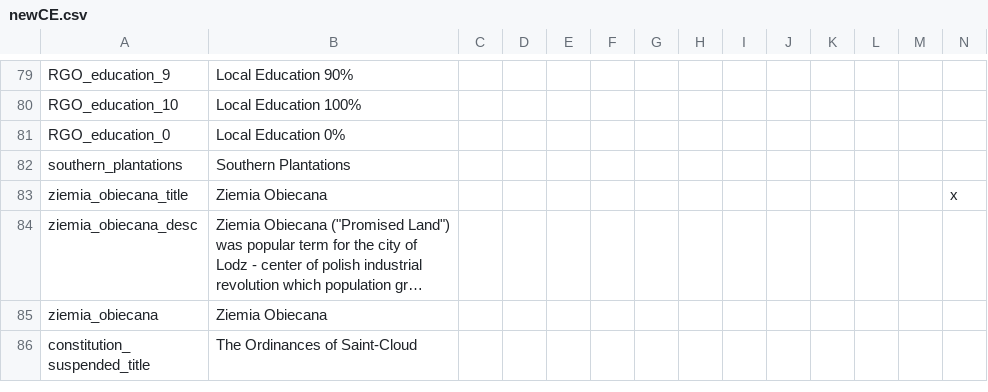
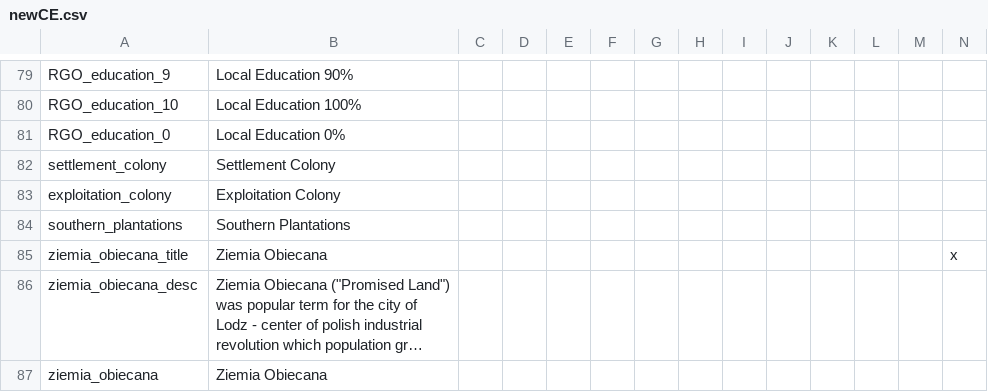
Before and after one commit to Victoria2CoE/concert-of-europe, a CSV file: CoE/localisation/newCE.csv, drawn as a sheet; only a part is shown, gaps mark what is left out; the shorter side is filled out with more unchanged rows; long unchanged cells end in …; rows hold the shown columns only; the diff names each change by its address in the sheet, - before the commit and + after, or states it on an @@ line.

Commit message:
some balance changes and new system where you can choose purpose of your colony

```diff
--- a/CoE/localisation/newCE.csv
+++ b/CoE/localisation/newCE.csv
+row 82: settlement_colony | Settlement Colony
+row 83: exploitation_colony | Exploitation Colony
```
Also changed, not shown: 7 other files.
